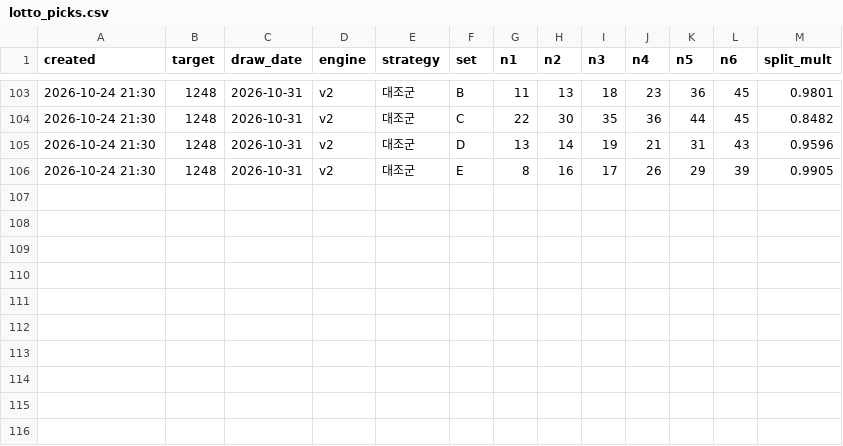
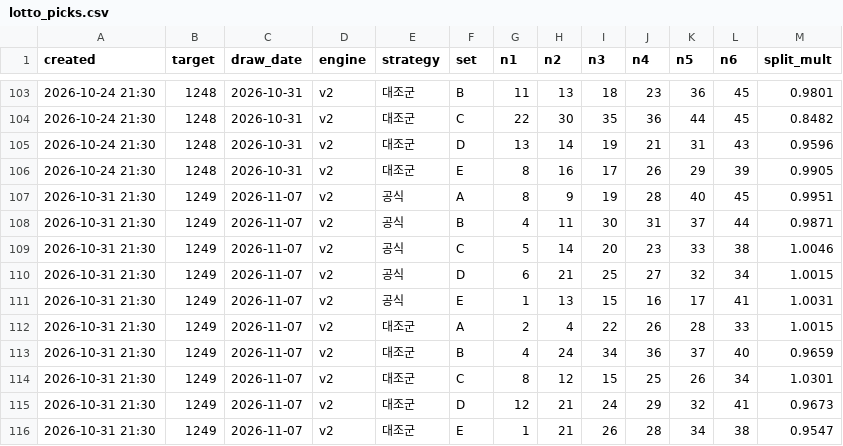
Before and after one commit to LucianaStyle/lotto-lab, a CSV file: data/lotto_picks.csv, drawn as a sheet; only a part is shown, gaps mark what is left out; the diff names each change by its address in the sheet, - before the commit and + after, or states it on an @@ line.

Commit message:
auto: data update

```diff
--- a/data/lotto_picks.csv
+++ b/data/lotto_picks.csv
+row 107: 2026-10-31 21:30 | 1249 | 2026-11-07 | v2 | 공식 | A | 8 | 9 | 19 | 28 | 40 | 45 | 0.9951
+row 108: 2026-10-31 21:30 | 1249 | 2026-11-07 | v2 | 공식 | B | 4 | 11 | 30 | 31 | 37 | 44 | 0.9871
+row 109: 2026-10-31 21:30 | 1249 | 2026-11-07 | v2 | 공식 | C | 5 | 14 | 20 | 23 | 33 | 38 | 1.0046
+row 110: 2026-10-31 21:30 | 1249 | 2026-11-07 | v2 | 공식 | D | 6 | 21 | 25 | 27 | 32 | 34 | 1.0015
+row 111: 2026-10-31 21:30 | 1249 | 2026-11-07 | v2 | 공식 | E | 1 | 13 | 15 | 16 | 17 | 41 | 1.0031
+row 112: 2026-10-31 21:30 | 1249 | 2026-11-07 | v2 | 대조군 | A | 2 | 4 | 22 | 26 | 28 | 33 | 1.0015
+row 113: 2026-10-31 21:30 | 1249 | 2026-11-07 | v2 | 대조군 | B | 4 | 24 | 34 | 36 | 37 | 40 | 0.9659
+row 114: 2026-10-31 21:30 | 1249 | 2026-11-07 | v2 | 대조군 | C | 8 | 12 | 15 | 25 | 26 | 34 | 1.0301
+row 115: 2026-10-31 21:30 | 1249 | 2026-11-07 | v2 | 대조군 | D | 12 | 21 | 24 | 29 | 32 | 41 | 0.9673
+row 116: 2026-10-31 21:30 | 1249 | 2026-11-07 | v2 | 대조군 | E | 1 | 21 | 26 | 28 | 34 | 38 | 0.9547
```
Also changed, not shown: data/lotto_history.csv, data/popularity.csv, 2 other files.
